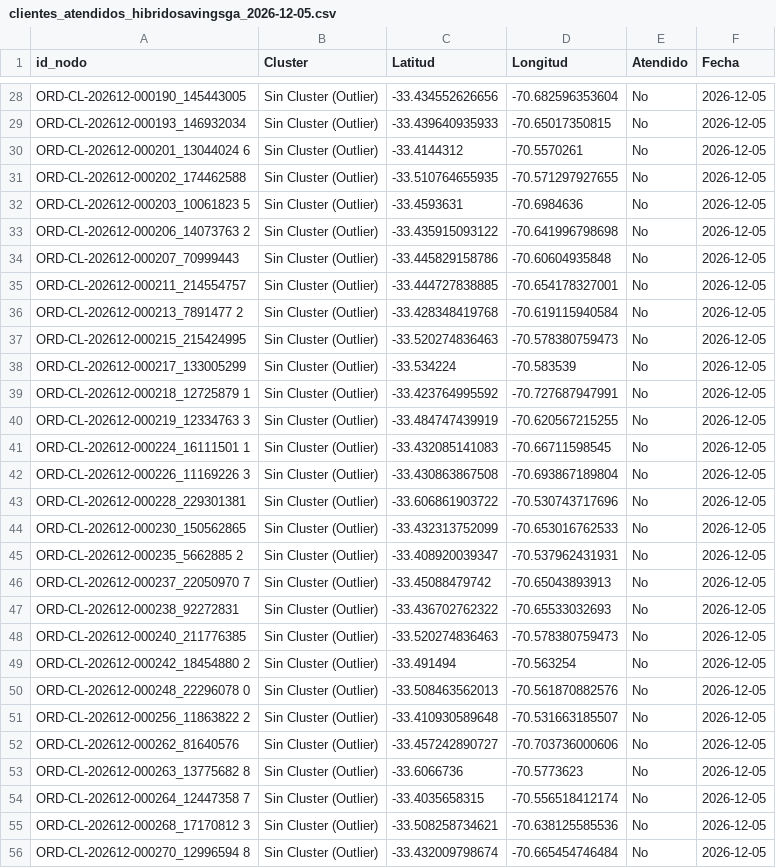
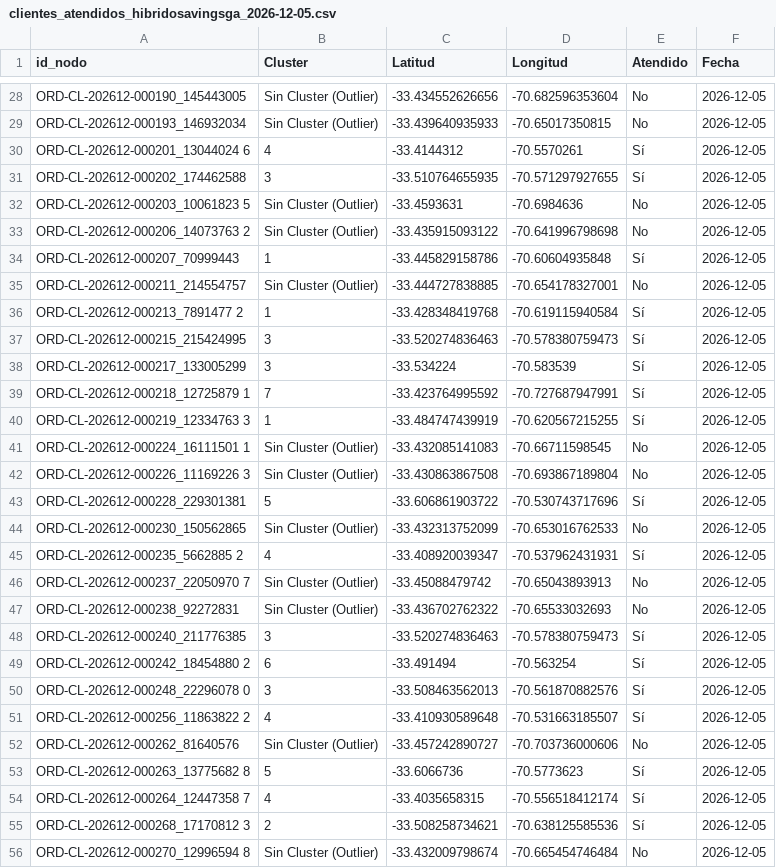
Before and after one commit to dcuerom/Captone-Analytics, a CSV file: resultados/rutas/clientes_atendidos_hibridosavingsga_2026-12-05.csv, drawn as a sheet; only a part is shown, gaps mark what is left out; the diff covers the shown part only.

```diff
--- a/resultados/rutas/clientes_atendidos_hibridosavingsga_2026-12-05.csv
+++ b/resultados/rutas/clientes_atendidos_hibridosavingsga_2026-12-05.csv
@@ -29,28 +29,28 @@ ORD-CL-202612-000190_145443005,Sin Cluster (Outlier),-33.434552626656,-70.682596
 ORD-CL-202612-000193_146932034,Sin Cluster (Outlier),-33.439640935933,-70.65017350815,No,2026-12-05
-ORD-CL-202612-000201_13044024  6,Sin Cluster (Outlier),-33.4144312,-70.5570261,No,2026-12-05
-ORD-CL-202612-000202_174462588,Sin Cluster (Outlier),-33.510764655935,-70.571297927655,No,2026-12-05
+ORD-CL-202612-000201_13044024  6,4,-33.4144312,-70.5570261,Sí,2026-12-05
+ORD-CL-202612-000202_174462588,3,-33.510764655935,-70.571297927655,Sí,2026-12-05
 ORD-CL-202612-000203_10061823  5,Sin Cluster (Outlier),-33.4593631,-70.6984636,No,2026-12-05
 ORD-CL-202612-000206_14073763  2,Sin Cluster (Outlier),-33.435915093122,-70.641996798698,No,2026-12-05
-ORD-CL-202612-000207_70999443,Sin Cluster (Outlier),-33.445829158786,-70.60604935848,No,2026-12-05
+ORD-CL-202612-000207_70999443,1,-33.445829158786,-70.60604935848,Sí,2026-12-05
 ORD-CL-202612-000211_214554757,Sin Cluster (Outlier),-33.444727838885,-70.654178327001,No,2026-12-05
-ORD-CL-202612-000213_7891477    2,Sin Cluster (Outlier),-33.428348419768,-70.619115940584,No,2026-12-05
-ORD-CL-202612-000215_215424995,Sin Cluster (Outlier),-33.520274836463,-70.578380759473,No,2026-12-05
-ORD-CL-202612-000217_133005299,Sin Cluster (Outlier),-33.534224,-70.583539,No,2026-12-05
-ORD-CL-202612-000218_12725879    1,Sin Cluster (Outlier),-33.423764995592,-70.727687947991,No,2026-12-05
-ORD-CL-202612-000219_12334763  3,Sin Cluster (Outlier),-33.484747439919,-70.620567215255,No,2026-12-05
+ORD-CL-202612-000213_7891477    2,1,-33.428348419768,-70.619115940584,Sí,2026-12-05
+ORD-CL-202612-000215_215424995,3,-33.520274836463,-70.578380759473,Sí,2026-12-05
+ORD-CL-202612-000217_133005299,3,-33.534224,-70.583539,Sí,2026-12-05
+ORD-CL-202612-000218_12725879    1,7,-33.423764995592,-70.727687947991,Sí,2026-12-05
+ORD-CL-202612-000219_12334763  3,1,-33.484747439919,-70.620567215255,Sí,2026-12-05
 ORD-CL-202612-000224_16111501    1,Sin Cluster (Outlier),-33.432085141083,-70.66711598545,No,2026-12-05
 ORD-CL-202612-000226_11169226  3,Sin Cluster (Outlier),-33.430863867508,-70.693867189804,No,2026-12-05
-ORD-CL-202612-000228_229301381,Sin Cluster (Outlier),-33.606861903722,-70.530743717696,No,2026-12-05
+ORD-CL-202612-000228_229301381,5,-33.606861903722,-70.530743717696,Sí,2026-12-05
 ORD-CL-202612-000230_150562865,Sin Cluster (Outlier),-33.432313752099,-70.653016762533,No,2026-12-05
-ORD-CL-202612-000235_5662885  2,Sin Cluster (Outlier),-33.408920039347,-70.537962431931,No,2026-12-05
+ORD-CL-202612-000235_5662885  2,4,-33.408920039347,-70.537962431931,Sí,2026-12-05
 ORD-CL-202612-000237_22050970  7,Sin Cluster (Outlier),-33.45088479742,-70.65043893913,No,2026-12-05
 ORD-CL-202612-000238_92272831,Sin Cluster (Outlier),-33.436702762322,-70.65533032693,No,2026-12-05
-ORD-CL-202612-000240_211776385,Sin Cluster (Outlier),-33.520274836463,-70.578380759473,No,2026-12-05
-ORD-CL-202612-000242_18454880  2,Sin Cluster (Outlier),-33.491494,-70.563254,No,2026-12-05
-ORD-CL-202612-000248_22296078  0,Sin Cluster (Outlier),-33.508463562013,-70.561870882576,No,2026-12-05
-ORD-CL-202612-000256_11863822    2,Sin Cluster (Outlier),-33.410930589648,-70.531663185507,No,2026-12-05
+ORD-CL-202612-000240_211776385,3,-33.520274836463,-70.578380759473,Sí,2026-12-05
+ORD-CL-202612-000242_18454880  2,6,-33.491494,-70.563254,Sí,2026-12-05
+ORD-CL-202612-000248_22296078  0,3,-33.508463562013,-70.561870882576,Sí,2026-12-05
+ORD-CL-202612-000256_11863822    2,4,-33.410930589648,-70.531663185507,Sí,2026-12-05
 ORD-CL-202612-000262_81640576,Sin Cluster (Outlier),-33.457242890727,-70.703736000606,No,2026-12-05
-ORD-CL-202612-000263_13775682    8,Sin Cluster (Outlier),-33.6066736,-70.5773623,No,2026-12-05
-ORD-CL-202612-000264_12447358  7,Sin Cluster (Outlier),-33.4035658315,-70.556518412174,No,2026-12-05
-ORD-CL-202612-000268_17170812  3,Sin Cluster (Outlier),-33.508258734621,-70.638125585536,No,2026-12-05
+ORD-CL-202612-000263_13775682    8,5,-33.6066736,-70.5773623,Sí,2026-12-05
+ORD-CL-202612-000264_12447358  7,4,-33.4035658315,-70.556518412174,Sí,2026-12-05
+ORD-CL-202612-000268_17170812  3,2,-33.508258734621,-70.638125585536,Sí,2026-12-05
 ORD-CL-202612-000270_12996594    8,Sin Cluster (Outlier),-33.432009798674,-70.665454746484,No,2026-12-05
```
Also changed, not shown: 116 edited cells elsewhere in this file, resultados/rutas/kpis_hibridosavingsga_2026-12-05.csv, 4 other files.
